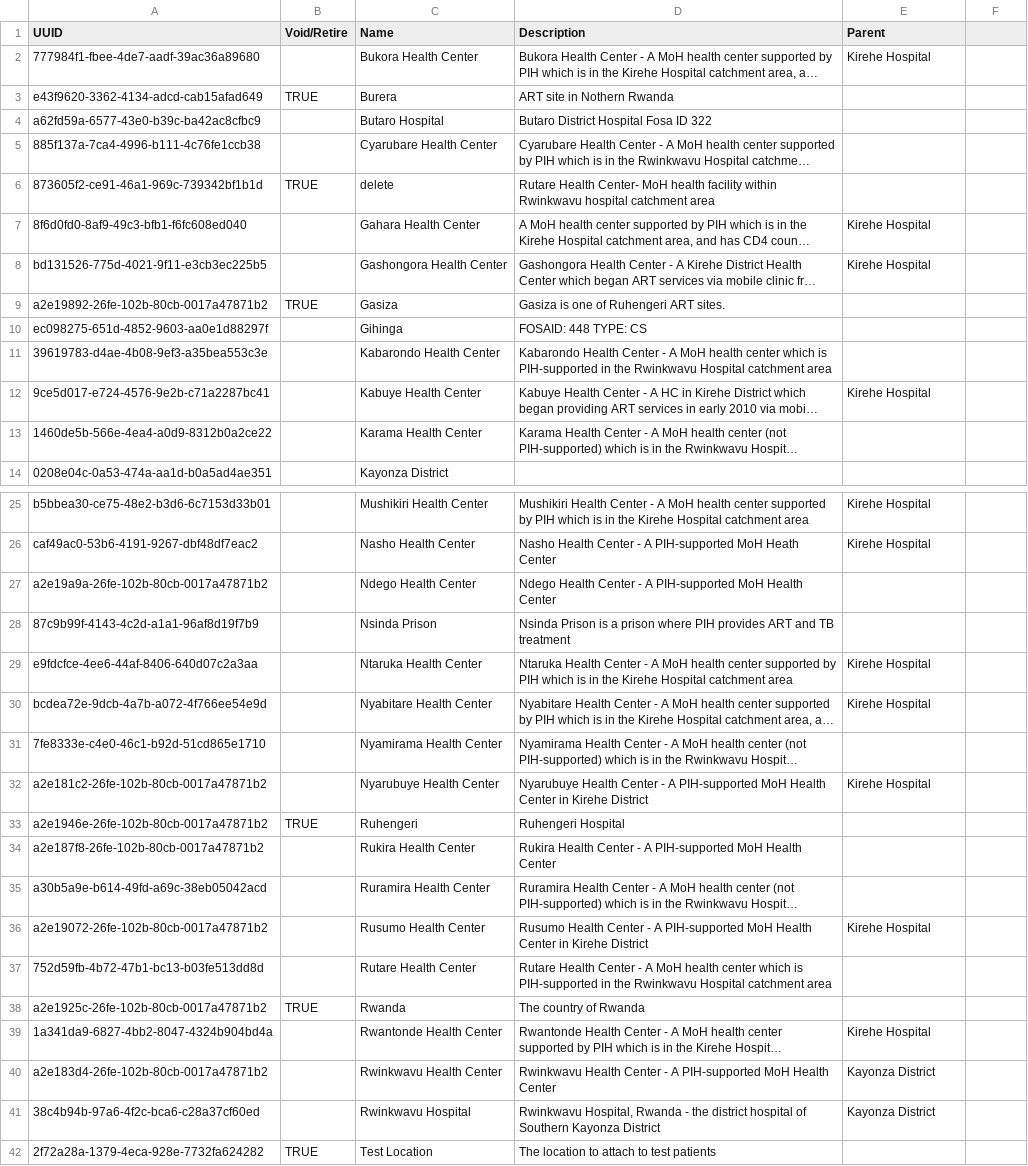
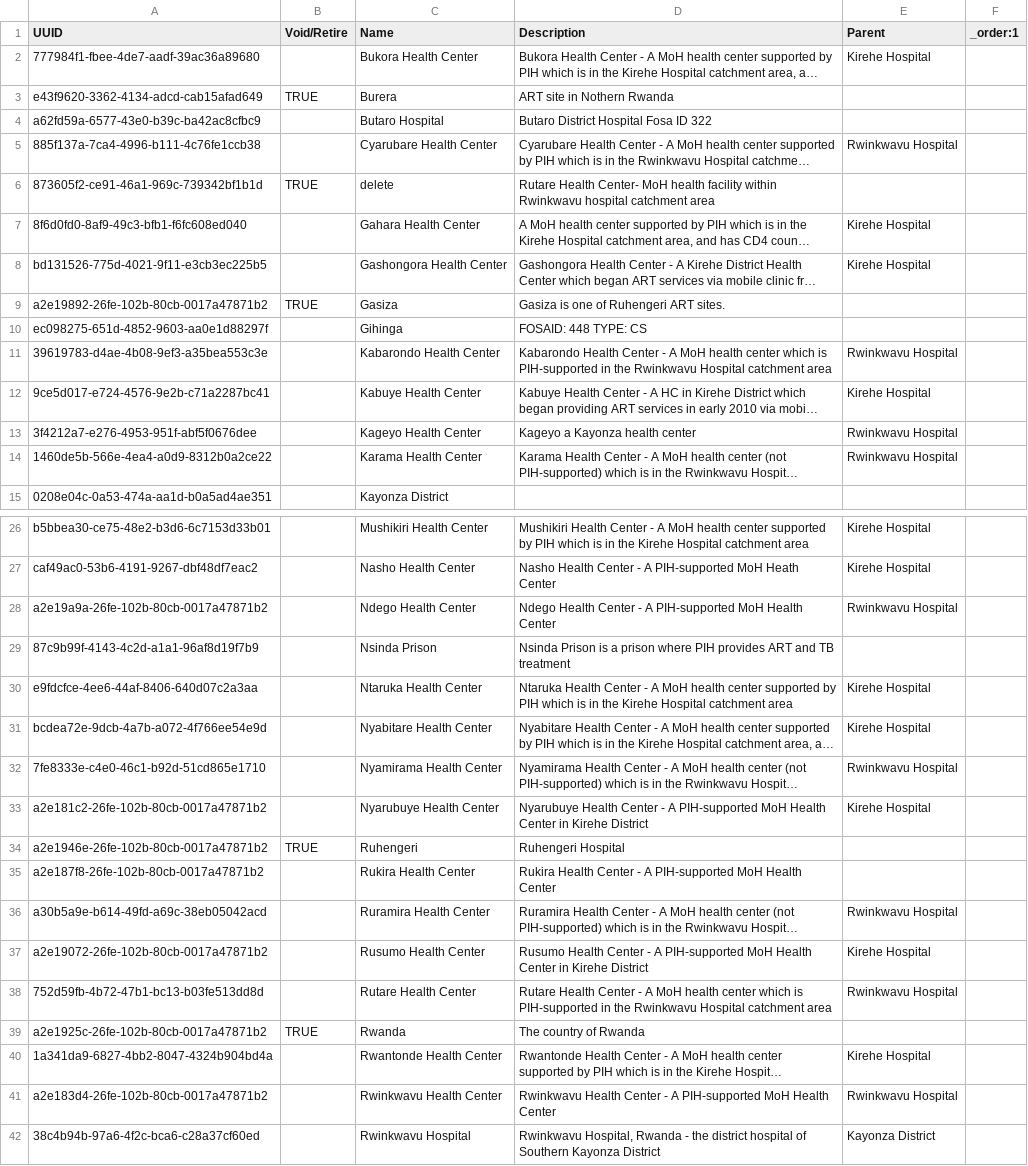
Before and after one commit to PIH/openmrs-distro-rwandaemr-imb, a CSV file: configuration/locations/locations-site-kirehe.csv, drawn as a sheet; only a part is shown, gaps mark what is left out; the shorter side is filled out with more unchanged rows; long unchanged cells end in …; addresses are those after the commit; the diff names each change by its address in the sheet, - before the commit and + after, or states it on an @@ line.

```diff
--- a/configuration/locations/locations-site-kirehe.csv
+++ b/configuration/locations/locations-site-kirehe.csv
-F1: (empty)
+F1: _order:1
-E5 (Parent): (empty)
+E5 (Parent): Rwinkwavu Hospital
-E11 (Parent): (empty)
+E11 (Parent): Rwinkwavu Hospital
+row 13: 3f4212a7-e276-4953-951f-abf5f0676dee |  | Kageyo Health Center | Kageyo a Kayonza health center | Rwinkwavu Hospital
-E14 (Parent): (empty)
+E14 (Parent): Rwinkwavu Hospital
-E28 (Parent): (empty)
+E28 (Parent): Rwinkwavu Hospital
-E32 (Parent): (empty)
+E32 (Parent): Rwinkwavu Hospital
-E36 (Parent): (empty)
+E36 (Parent): Rwinkwavu Hospital
-E38 (Parent): (empty)
+E38 (Parent): Rwinkwavu Hospital
-E41 (Parent): Kayonza District
+E41 (Parent): Rwinkwavu Hospital
```
Also changed, not shown: configuration/locations/locations-site-rwinkwavu.csv.
